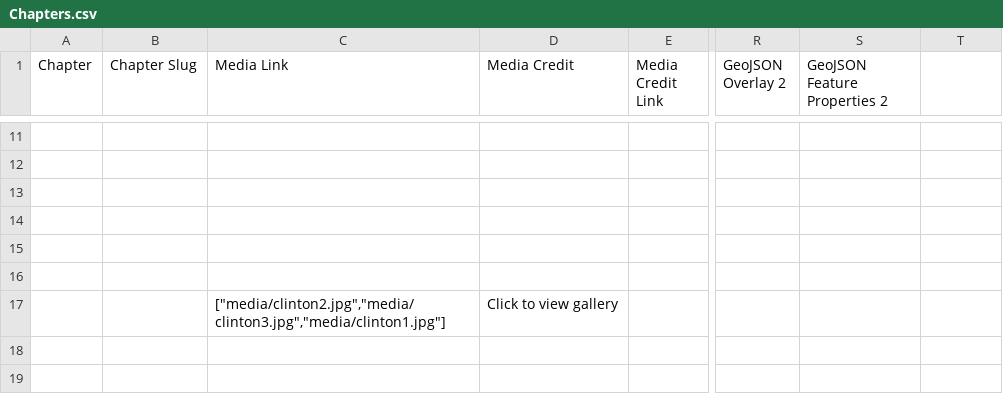
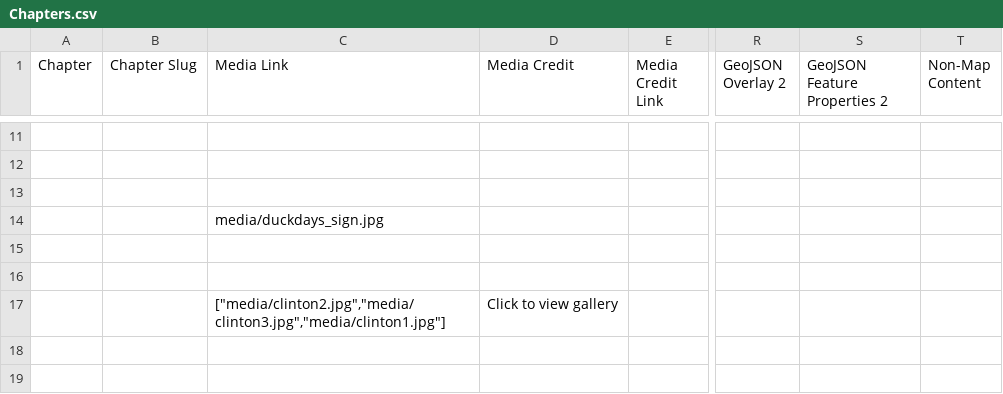
Before and after one commit to skylerlewis/yolo-basin, a CSV file: csv/Chapters.csv, drawn as a sheet; only a part is shown, gaps mark what is left out; the diff covers the shown part only; the diff names each change by its address in the sheet, - before the commit and + after, or states it on an @@ line.

Commit message:
content edits and improving geojson display

```diff
--- a/csv/Chapters.csv
+++ b/csv/Chapters.csv
-T1: (empty)
+T1: Non-Map Content
-C14 (Media Link): (empty)
+C14 (Media Link): media/duckdays_sign.jpg
```
Also changed, not shown: 12 added rows, 1 removed row and 23 edited cells elsewhere in this file, 32 other files.
